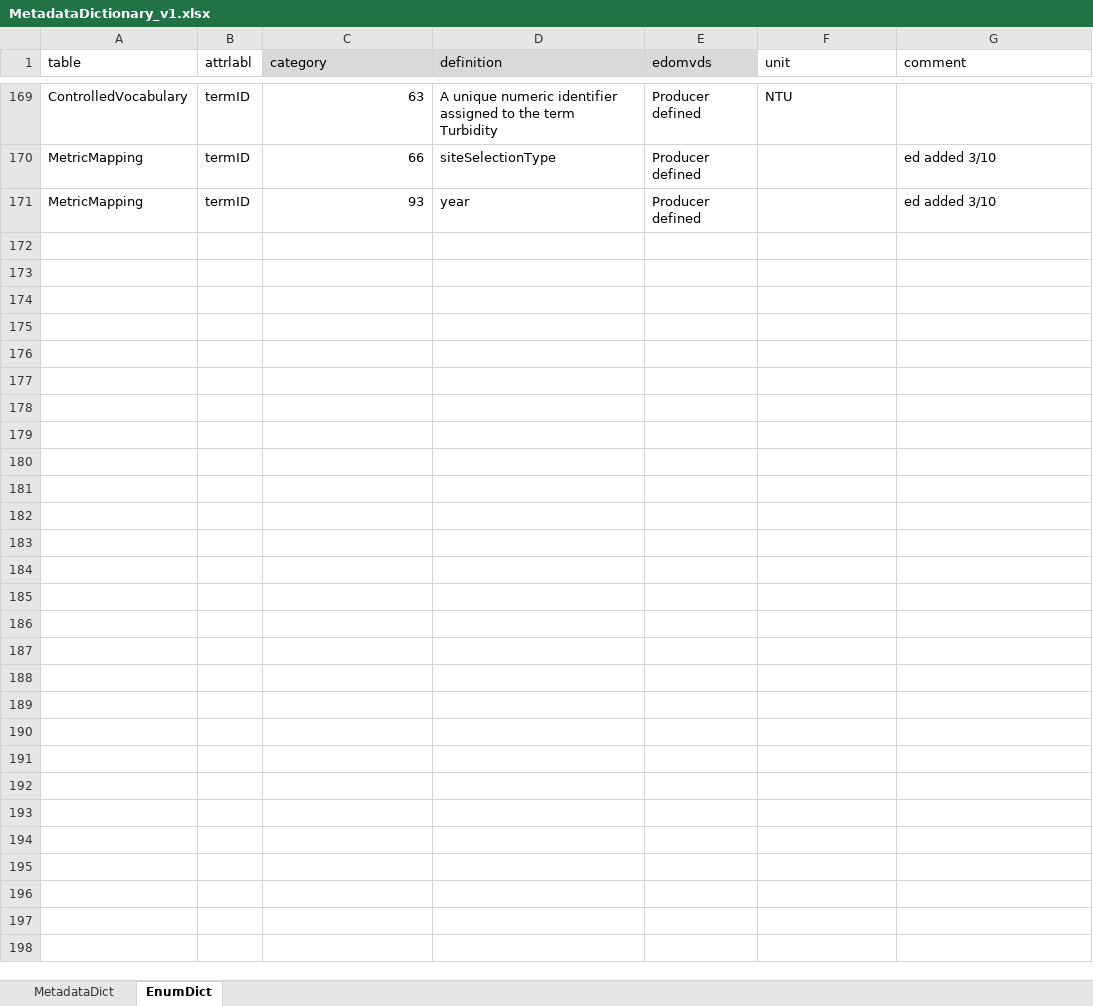
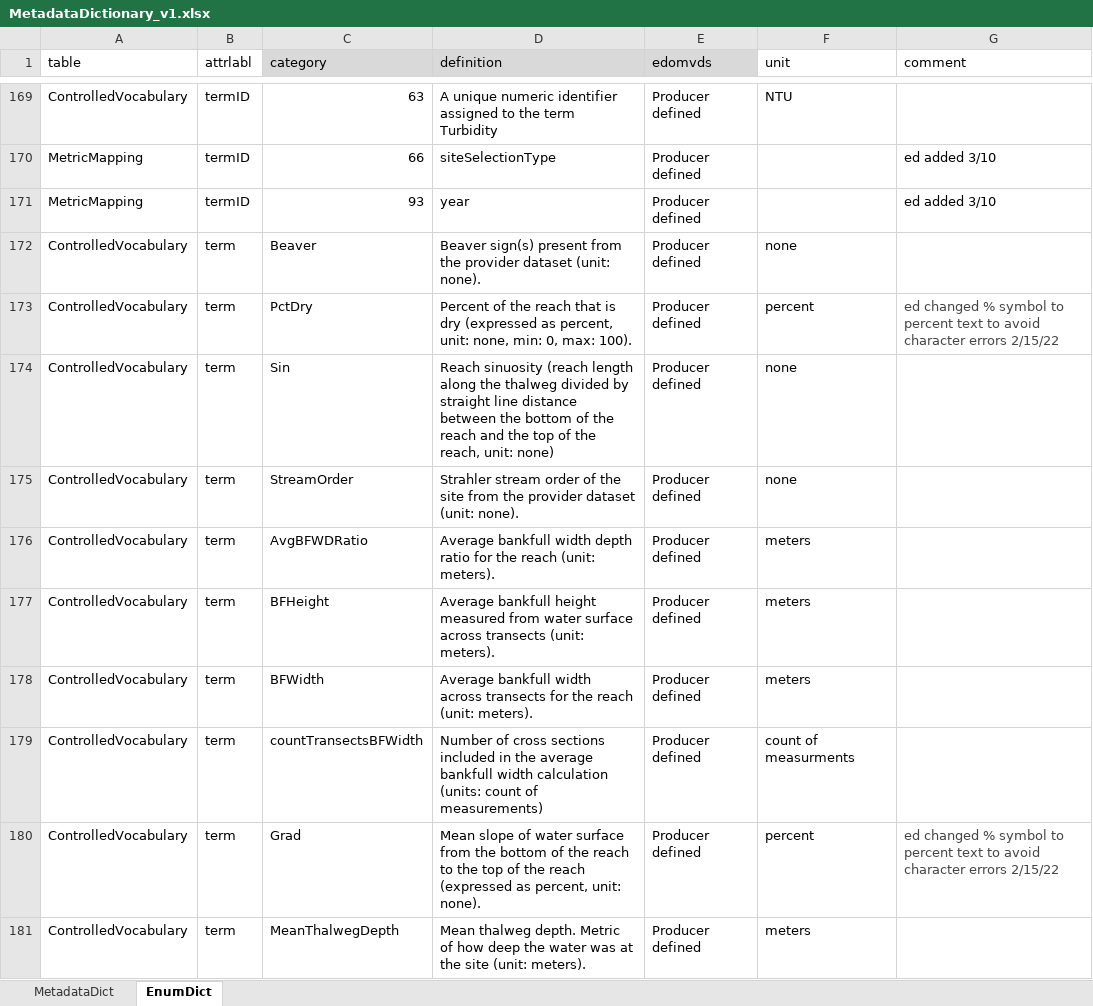
Before and after one commit to rascully/Stream-Monitoring-Data-Exchange-Specifications, an Excel workbook: Data/MetadataDictionary_v1.xlsx, sheet EnumDict, drawn as a sheet; only a part is shown, gaps mark what is left out; values as stored, in another font and other column widths than the file's, no borders; the diff covers the shown part only; the diff names each change by its address in the sheet, - before the commit and + after, or states it on an @@ line.

```diff
--- a/Data/MetadataDictionary_v1.xlsx (sheet EnumDict)
+++ b/Data/MetadataDictionary_v1.xlsx (sheet EnumDict)
@@ row 172 unhidden: ControlledVocabulary | term | Beaver | Beaver sign(s) present from the provider dataset (unit: none). | Producer defined | none @@
@@ row 173 unhidden: ControlledVocabulary | term | PctDry | Percent of the reach that is dry (expressed as percent, unit: none, min: 0, max: 100). | Producer defined | percent | ed changed % symbol to percent text to avoid character errors 2/15/22 @@
@@ row 174 unhidden: ControlledVocabulary | term | Sin | Reach sinuosity (reach length along the thalweg divided by straight line distance between the bottom of the reach and the top of the reach, unit: none) | Producer defined | none @@
@@ row 175 unhidden: ControlledVocabulary | term | StreamOrder | Strahler stream order of the site from the provider dataset (unit: none). | Producer defined | none @@
@@ row 176 unhidden: ControlledVocabulary | term | AvgBFWDRatio | Average bankfull width depth ratio for the reach (unit: meters). | Producer defined | meters @@
@@ row 177 unhidden: ControlledVocabulary | term | BFHeight | Average bankfull height measured from water surface across transects (unit: meters). | Producer defined | meters @@
@@ row 178 unhidden: ControlledVocabulary | term | BFWidth | Average bankfull width across transects for the reach (unit: meters). | Producer defined | meters @@
@@ row 179 unhidden: ControlledVocabulary | term | countTransectsBFWidth | Number of cross sections included in the average bankfull width calculation (units: count of measurements) | Producer defined | count of measurments @@
@@ row 180 unhidden: ControlledVocabulary | term | Grad | Mean slope of water surface from the bottom of the reach to the top of the reach (expressed as percent, unit: none). | Producer defined | percent | ed changed % symbol to percent text to avoid character errors 2/15/22 @@
@@ row 181 unhidden: ControlledVocabulary | term | MeanThalwegDepth | Mean thalweg depth. Metric of how deep the water was at the site (unit: meters). | Producer defined | meters @@
```
Also changed, not shown: 101 hidden or unhidden rows elsewhere in this sheet, sheet MetadataDict, Data/MetadataDictionary.xlsx, 6 other files.
